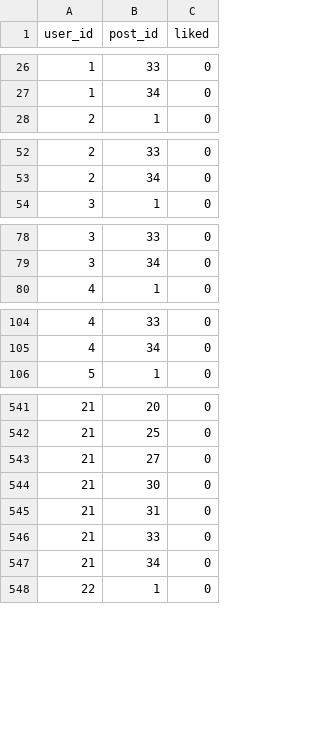
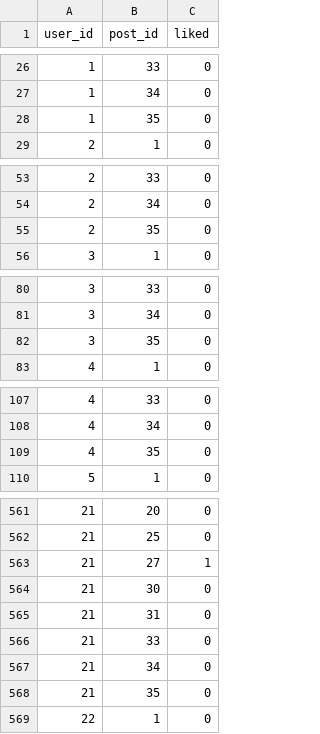
Before and after one commit to ujae1007/mongddang, a CSV file: backend/ai/fast-api/app/internal/data/interaction_data.csv, drawn as a sheet; only a part is shown, gaps mark what is left out; the diff covers the shown part only.

```diff
--- a/backend/ai/fast-api/app/internal/data/interaction_data.csv
+++ b/backend/ai/fast-api/app/internal/data/interaction_data.csv
@@ -27,2 +27,3 @@ user_id,post_id,liked
 1,34,0
+1,35,0
 2,1,0
@@ -53,2 +54,3 @@ user_id,post_id,liked
 2,34,0
+2,35,0
 3,1,0
@@ -79,2 +81,3 @@ user_id,post_id,liked
 3,34,0
+3,35,0
 4,1,0
@@ -105,2 +108,3 @@ user_id,post_id,liked
 4,34,0
+4,35,0
 5,1,0
@@ -542,3 +562,3 @@ user_id,post_id,liked
 21,25,0
-21,27,0
+21,27,1
 21,30,0
@@ -547,2 +567,3 @@ user_id,post_id,liked
 21,34,0
+21,35,0
 22,1,0
```
Also changed, not shown: 17 added rows elsewhere in this file, backend/ai/fast-api/app/internal/data/post_data.csv, 7 other files.
